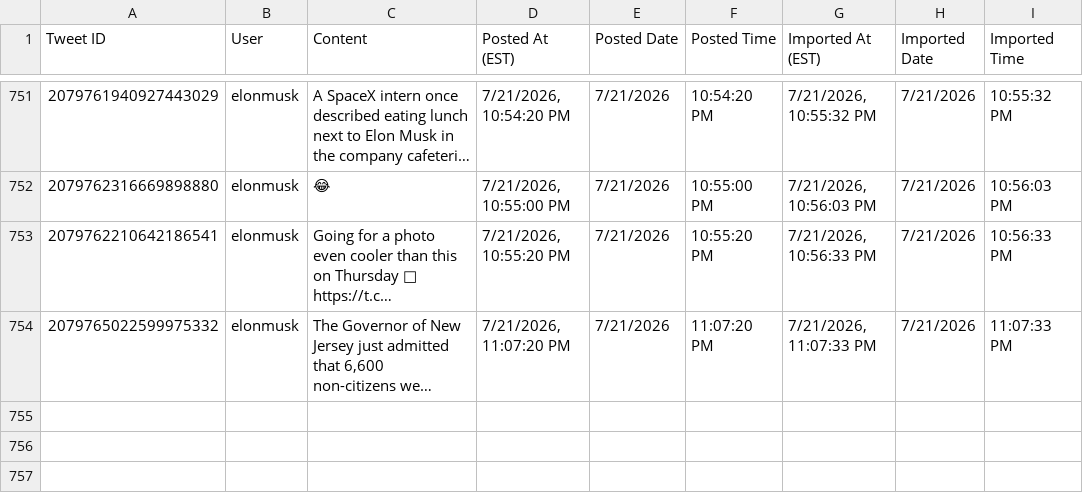
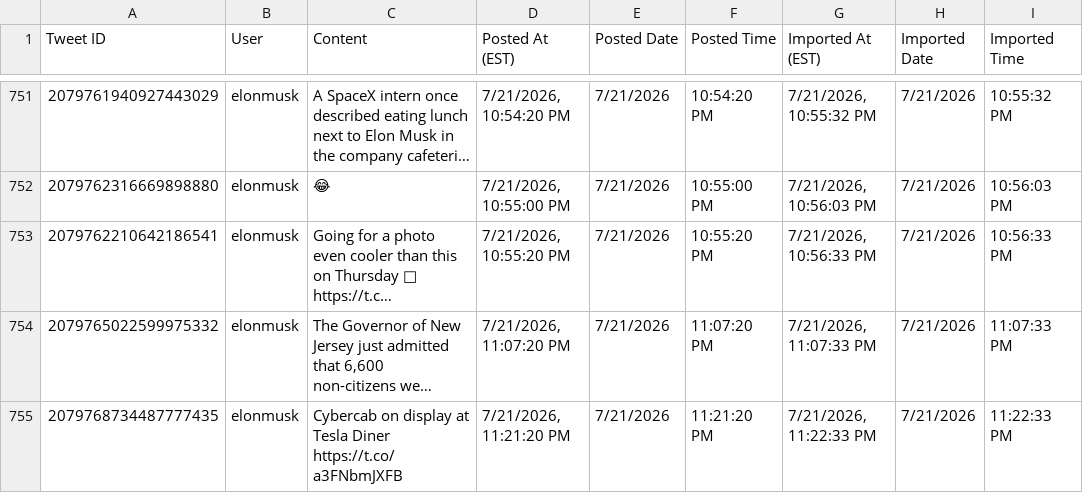
Before and after one commit to chubakalai/elp, a CSV file: data/combined_tweets.csv, drawn as a sheet; only a part is shown, gaps mark what is left out; long unchanged cells end in …; the diff names each change by its address in the sheet, - before the commit and + after, or states it on an @@ line.

Commit message:
elc8 (muskmeter.live): +1 post(s)

```diff
--- a/data/combined_tweets.csv
+++ b/data/combined_tweets.csv
+row 755: 2079768734487777435 | elonmusk | Cybercab on display at Tesla Diner https://t.co/a3FNbmJXFB | 7/21/2026, 11:21:20 PM | 7/21/2026 | 11:21:20 PM | 7/21/2026, 11:22:33 PM | 7/21/2026 | 11:22:33 PM
```
